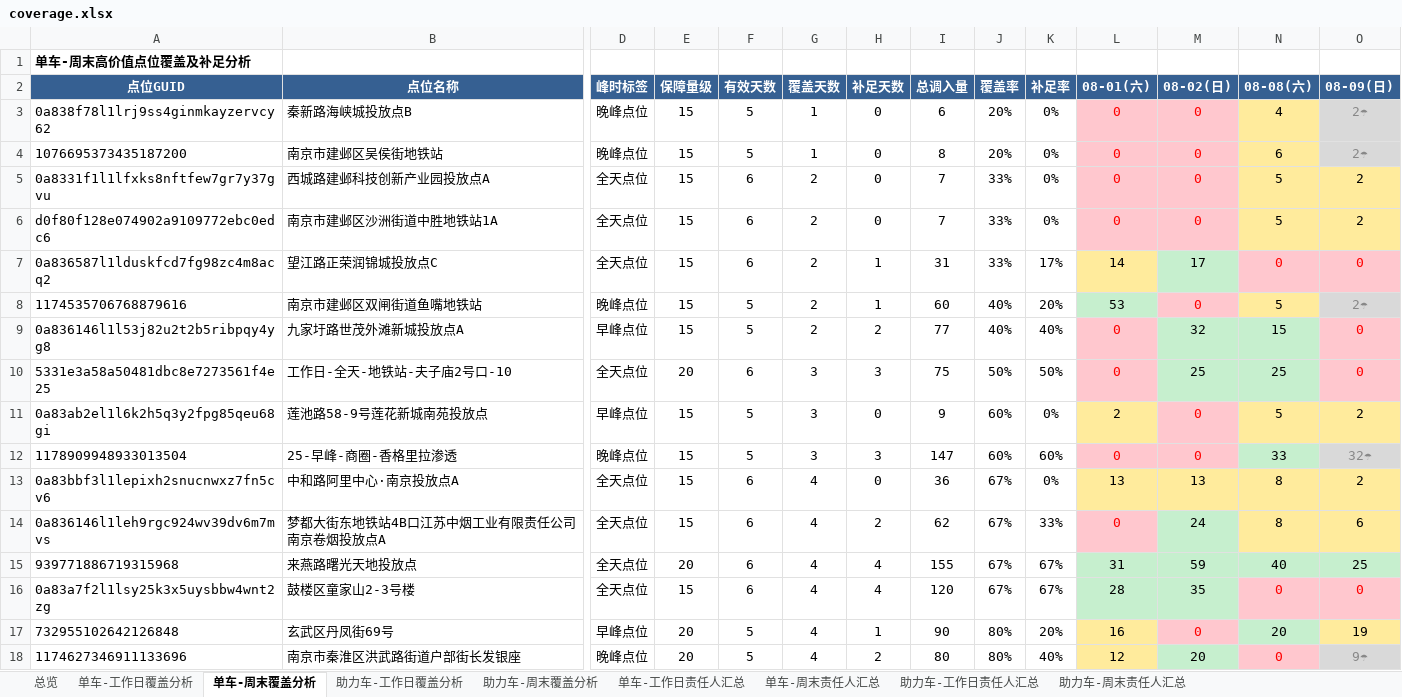
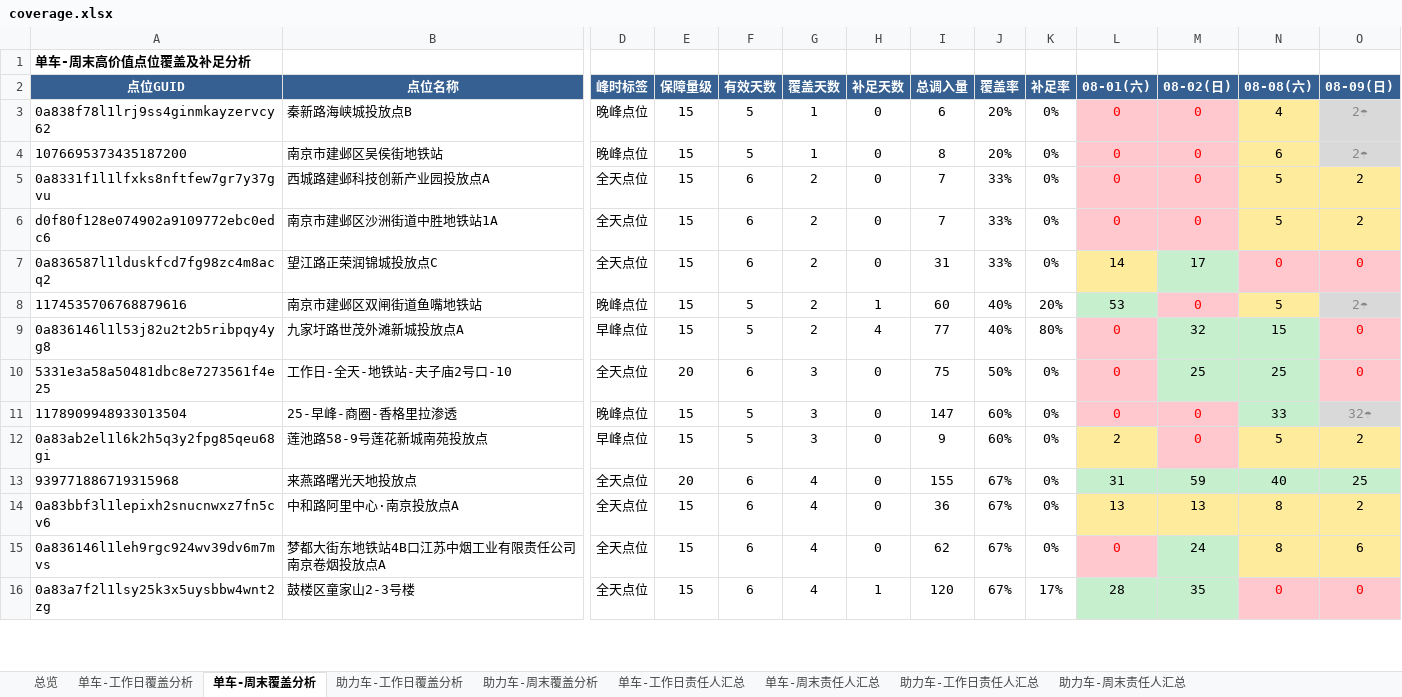
Before and after one commit to Zoey-1214/daily-report, an Excel workbook: coverage.xlsx, sheet 单车-周末覆盖分析, drawn as a sheet; only a part is shown, gaps mark what is left out; values as stored, in another font and other column widths than the file's, no borders; removed rows and columns are numbered as before the commit, all else as after; rows hold the shown columns only; the diff covers the shown part only; the diff names each change by its address in the sheet, - before the commit and + after, or states it on an @@ line.

```diff
--- a/coverage.xlsx (sheet 单车-周末覆盖分析)
+++ b/coverage.xlsx (sheet 单车-周末覆盖分析)
-H7 (补足天数): 1
+H7 (补足天数): 0
-K7 (补足率): 17%
+K7 (补足率): 0%
-H9 (补足天数): 2
+H9 (补足天数): 4
-K9 (补足率): 40%
+K9 (补足率): 80%
-H10 (补足天数): 3
+H10 (补足天数): 0
-K10 (补足率): 50%
+K10 (补足率): 0%
+row 11: 1178909948933013504 | 25-早峰-商圈-香格里拉渗透 | 晚峰点位 | 15 | 5 | 3 | 0 | 147 | 60% | 0% | 0 | 0 | 33 | 32☂
-row 12: 1178909948933013504 | 25-早峰-商圈-香格里拉渗透 | 晚峰点位 | 15 | 5 | 3 | 3 | 147 | 60% | 60% | 0 | 0 | 33 | 32☂
+row 13: 939771886719315968 | 来燕路曙光天地投放点 | 全天点位 | 20 | 6 | 4 | 0 | 155 | 67% | 0% | 31 | 59 | 40 | 25
-H15 (补足天数): 2
+H15 (补足天数): 0
-K15 (补足率): 33%
+K15 (补足率): 0%
-row 15: 939771886719315968 | 来燕路曙光天地投放点 | 全天点位 | 20 | 6 | 4 | 4 | 155 | 67% | 67% | 31 | 59 | 40 | 25
-H16 (补足天数): 4
+H16 (补足天数): 1
-K16 (补足率): 67%
+K16 (补足率): 17%
-row 17: 732955102642126848 | 玄武区丹凤街69号 | 早峰点位 | 20 | 5 | 4 | 1 | 90 | 80% | 20% | 16 | 0 | 20 | 19
-row 18: 1174627346911133696 | 南京市秦淮区洪武路街道户部街长发银座 | 晚峰点位 | 20 | 5 | 4 | 2 | 80 | 80% | 40% | 12 | 20 | 0 | 9☂
```
Also changed, not shown: 40 added rows, 38 removed rows and 30 edited cells elsewhere in this sheet, sheet 单车-工作日覆盖分析, sheet 单车-周末责任人汇总, sheet 单车-工作日责任人汇总, sheet 总览.
